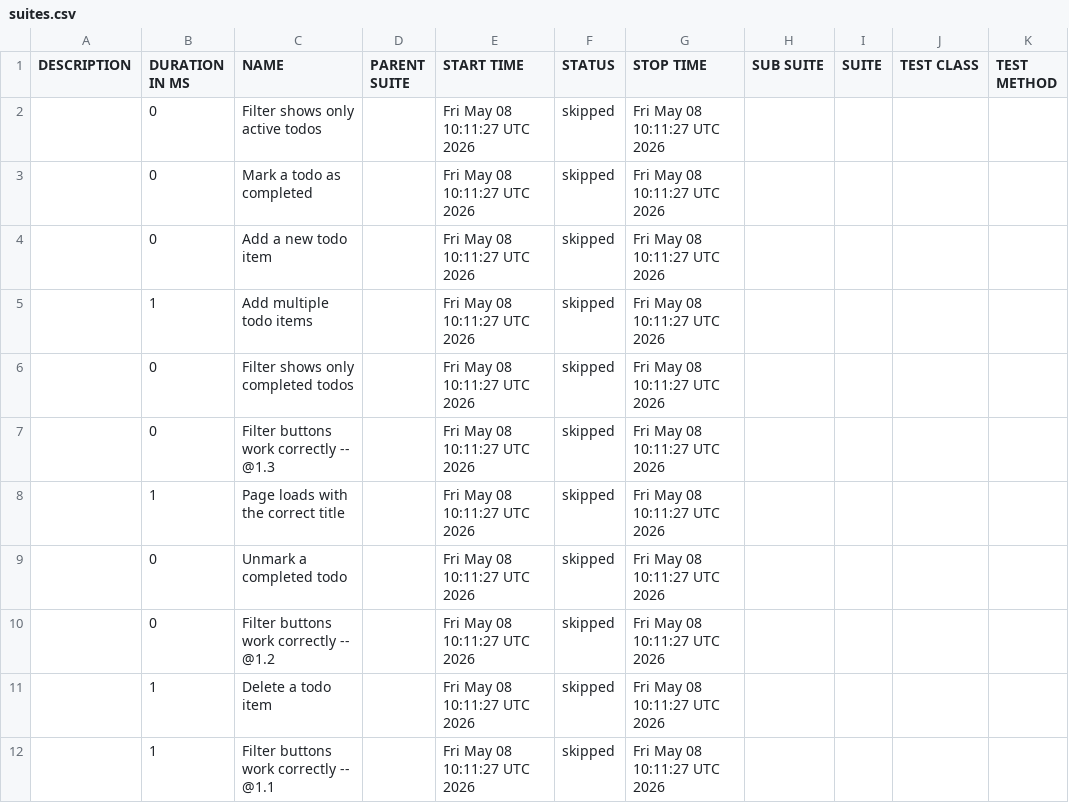
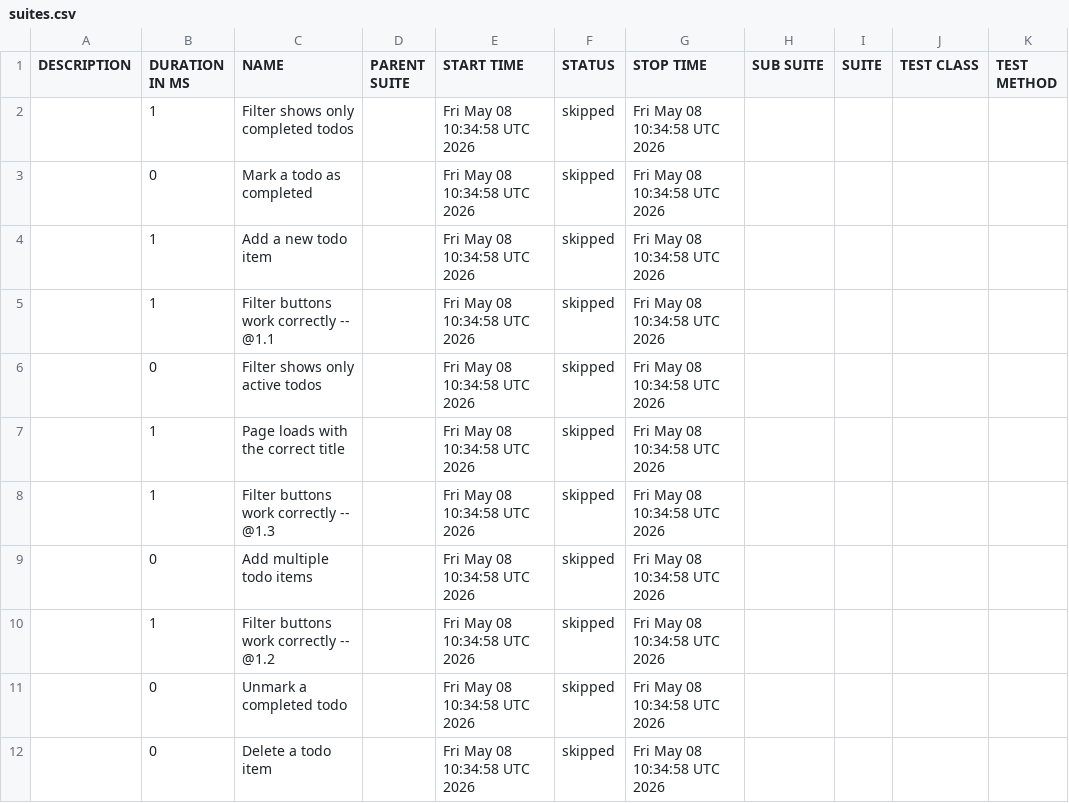
Before and after one commit to brianbartilet/testing-lifecycle-with-agents-demo, a CSV file: data/suites.csv, drawn as a sheet.

```diff
--- a/data/suites.csv
+++ b/data/suites.csv
@@ -1,12 +1,12 @@
 "DESCRIPTION","DURATION IN MS","NAME","PARENT SUITE","START TIME","STATUS","STOP TIME","SUB SUITE","SUITE","TEST CLASS","TEST METHOD"
-"","0","Filter shows only active todos","","Fri May 08 10:11:27 UTC 2026","skipped","Fri May 08 10:11:27 UTC 2026","","","",""
-"","0","Mark a todo as completed","","Fri May 08 10:11:27 UTC 2026","skipped","Fri May 08 10:11:27 UTC 2026","","","",""
-"","0","Add a new todo item","","Fri May 08 10:11:27 UTC 2026","skipped","Fri May 08 10:11:27 UTC 2026","","","",""
-"","1","Add multiple todo items","","Fri May 08 10:11:27 UTC 2026","skipped","Fri May 08 10:11:27 UTC 2026","","","",""
-"","0","Filter shows only completed todos","","Fri May 08 10:11:27 UTC 2026","skipped","Fri May 08 10:11:27 UTC 2026","","","",""
-"","0","Filter buttons work correctly -- @1.3 ","","Fri May 08 10:11:27 UTC 2026","skipped","Fri May 08 10:11:27 UTC 2026","","","",""
-"","1","Page loads with the correct title","","Fri May 08 10:11:27 UTC 2026","skipped","Fri May 08 10:11:27 UTC 2026","","","",""
-"","0","Unmark a completed todo","","Fri May 08 10:11:27 UTC 2026","skipped","Fri May 08 10:11:27 UTC 2026","","","",""
-"","0","Filter buttons work correctly -- @1.2 ","","Fri May 08 10:11:27 UTC 2026","skipped","Fri May 08 10:11:27 UTC 2026","","","",""
-"","1","Delete a todo item","","Fri May 08 10:11:27 UTC 2026","skipped","Fri May 08 10:11:27 UTC 2026","","","",""
-"","1","Filter buttons work correctly -- @1.1 ","","Fri May 08 10:11:27 UTC 2026","skipped","Fri May 08 10:11:27 UTC 2026","","","",""
+"","1","Filter shows only completed todos","","Fri May 08 10:34:58 UTC 2026","skipped","Fri May 08 10:34:58 UTC 2026","","","",""
+"","0","Mark a todo as completed","","Fri May 08 10:34:58 UTC 2026","skipped","Fri May 08 10:34:58 UTC 2026","","","",""
+"","1","Add a new todo item","","Fri May 08 10:34:58 UTC 2026","skipped","Fri May 08 10:34:58 UTC 2026","","","",""
+"","1","Filter buttons work correctly -- @1.1 ","","Fri May 08 10:34:58 UTC 2026","skipped","Fri May 08 10:34:58 UTC 2026","","","",""
+"","0","Filter shows only active todos","","Fri May 08 10:34:58 UTC 2026","skipped","Fri May 08 10:34:58 UTC 2026","","","",""
+"","1","Page loads with the correct title","","Fri May 08 10:34:58 UTC 2026","skipped","Fri May 08 10:34:58 UTC 2026","","","",""
+"","1","Filter buttons work correctly -- @1.3 ","","Fri May 08 10:34:58 UTC 2026","skipped","Fri May 08 10:34:58 UTC 2026","","","",""
+"","0","Add multiple todo items","","Fri May 08 10:34:58 UTC 2026","skipped","Fri May 08 10:34:58 UTC 2026","","","",""
+"","1","Filter buttons work correctly -- @1.2 ","","Fri May 08 10:34:58 UTC 2026","skipped","Fri May 08 10:34:58 UTC 2026","","","",""
+"","0","Unmark a completed todo","","Fri May 08 10:34:58 UTC 2026","skipped","Fri May 08 10:34:58 UTC 2026","","","",""
+"","0","Delete a todo item","","Fri May 08 10:34:58 UTC 2026","skipped","Fri May 08 10:34:58 UTC 2026","","","",""
```
Also changed, not shown: 43 other files.
